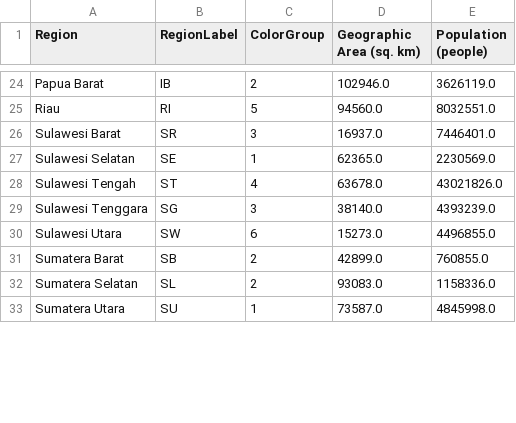
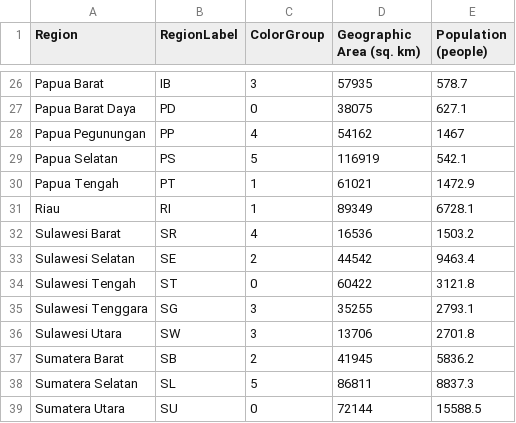
Before and after one commit to go-cart-io/cartogram-web, a CSV file: internal/static/cartdata/indonesia/data.csv, drawn as a sheet; only a part is shown, gaps mark what is left out; addresses are those after the commit; the diff covers the shown part only; the diff names each change by its address in the sheet, - before the commit and + after, or states it on an @@ line.

```diff
--- a/internal/static/cartdata/indonesia/data.csv
+++ b/internal/static/cartdata/indonesia/data.csv
-C26 (ColorGroup): 2
+C26 (ColorGroup): 3
-D26 (Geographic Area (sq. km)): 102946.0
+D26 (Geographic Area (sq. km)): 57935
-E26 (Population (people)): 3626119.0
+E26 (Population (people)): 578.7
+row 27: Papua Barat Daya | PD | 0 | 38075 | 627.1
+row 28: Papua Pegunungan | PP | 4 | 54162 | 1467
+row 29: Papua Selatan | PS | 5 | 116919 | 542.1
+row 30: Papua Tengah | PT | 1 | 61021 | 1472.9
-C31 (ColorGroup): 5
+C31 (ColorGroup): 1
-D31 (Geographic Area (sq. km)): 94560.0
+D31 (Geographic Area (sq. km)): 89349
-E31 (Population (people)): 8032551.0
+E31 (Population (people)): 6728.1
-C32 (ColorGroup): 3
+C32 (ColorGroup): 4
-D32 (Geographic Area (sq. km)): 16937.0
+D32 (Geographic Area (sq. km)): 16536
-E32 (Population (people)): 7446401.0
+E32 (Population (people)): 1503.2
-C33 (ColorGroup): 1
+C33 (ColorGroup): 2
-D33 (Geographic Area (sq. km)): 62365.0
+D33 (Geographic Area (sq. km)): 44542
-E33 (Population (people)): 2230569.0
+E33 (Population (people)): 9463.4
-C34 (ColorGroup): 4
+C34 (ColorGroup): 0
-D34 (Geographic Area (sq. km)): 63678.0
+D34 (Geographic Area (sq. km)): 60422
-E34 (Population (people)): 43021826.0
+E34 (Population (people)): 3121.8
-D35 (Geographic Area (sq. km)): 38140.0
+D35 (Geographic Area (sq. km)): 35255
-E35 (Population (people)): 4393239.0
+E35 (Population (people)): 2793.1
-C36 (ColorGroup): 6
+C36 (ColorGroup): 3
-D36 (Geographic Area (sq. km)): 15273.0
+D36 (Geographic Area (sq. km)): 13706
-E36 (Population (people)): 4496855.0
+E36 (Population (people)): 2701.8
-D37 (Geographic Area (sq. km)): 42899.0
+D37 (Geographic Area (sq. km)): 41945
-E37 (Population (people)): 760855.0
+E37 (Population (people)): 5836.2
-C38 (ColorGroup): 2
+C38 (ColorGroup): 5
-D38 (Geographic Area (sq. km)): 93083.0
+D38 (Geographic Area (sq. km)): 86811
-E38 (Population (people)): 1158336.0
+E38 (Population (people)): 8837.3
-C39 (ColorGroup): 1
+C39 (ColorGroup): 0
-D39 (Geographic Area (sq. km)): 73587.0
+D39 (Geographic Area (sq. km)): 72144
-E39 (Population (people)): 4845998.0
+E39 (Population (people)): 15588.5
```
Also changed, not shown: 4 added rows, 3 removed rows and 55 edited cells elsewhere in this file, internal/static/cartdata/usa/data.csv, internal/static/cartdata/world/data.csv, 2 other files.
